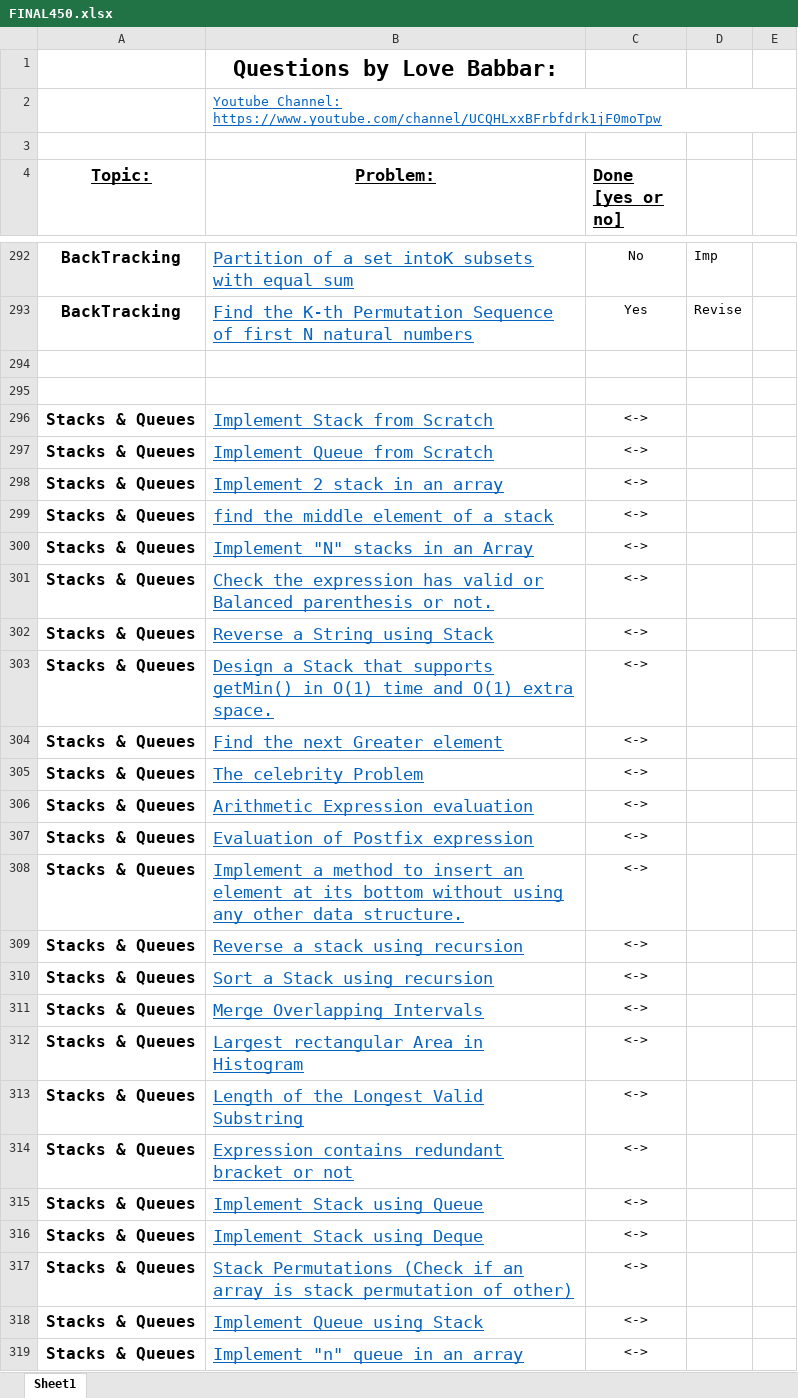
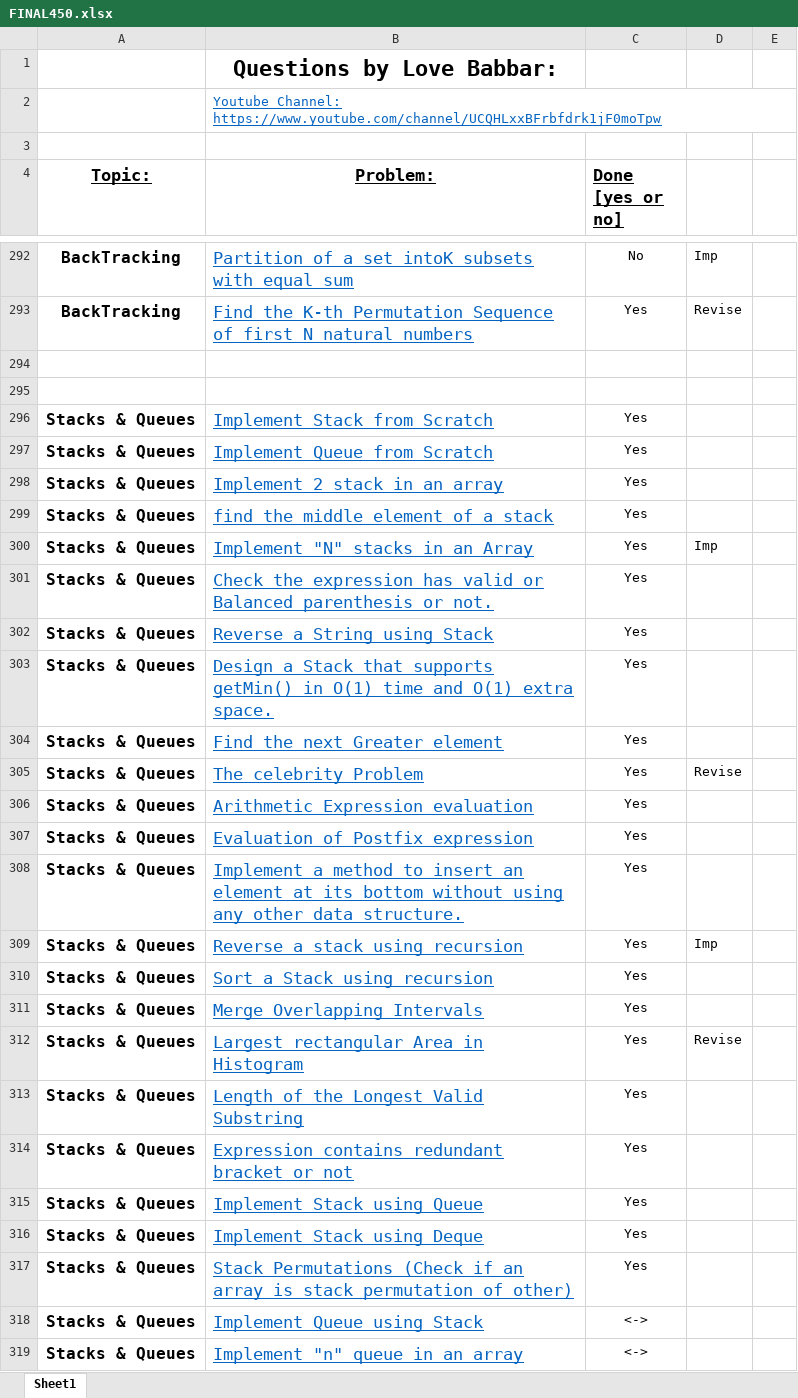
Before and after one commit to naman-indranil/One-Piece, an Excel workbook: FINAL450.xlsx, sheet Sheet1, drawn as a sheet; only a part is shown, gaps mark what is left out; values as stored, in another font and other column widths than the file's, no borders; the diff names each change by its address in the sheet, - before the commit and + after, or states it on an @@ line.

```diff
--- a/FINAL450.xlsx (sheet Sheet1)
+++ b/FINAL450.xlsx (sheet Sheet1)
-C296:C317 (Done [yes or no]): <->
+C296:C317 (Done [yes or no]): Yes
-D300: (empty)
+D300: Imp
-D305: (empty)
+D305: Revise
-D309: (empty)
+D309: Imp
-D312: (empty)
+D312: Revise
```
Also changed, not shown: 31 other files.
